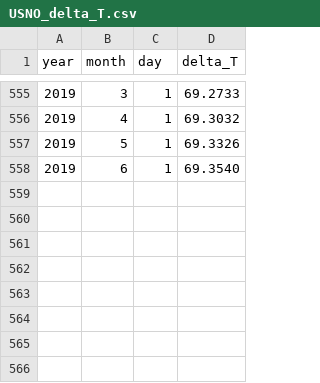
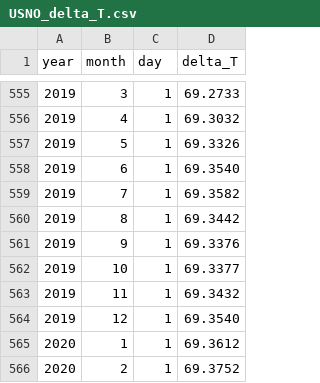
Before and after one commit to ShowControl/proleptic_utc_with_leap_seconds, a CSV file: USNO_delta_T.csv, drawn as a sheet; only a part is shown, gaps mark what is left out.

```diff
--- a/USNO_delta_T.csv
+++ b/USNO_delta_T.csv
@@ -558 +558,9 @@ year;month;day;delta_T
 2019;6;1;69.3540
+2019;7;1;69.3582
+2019;8;1;69.3442
+2019;9;1;69.3376
+2019;10;1;69.3377
+2019;11;1;69.3432
+2019;12;1;69.3540
+2020;1;1;69.3612
+2020;2;1;69.3752
```
Also changed, not shown: 26 other files.
